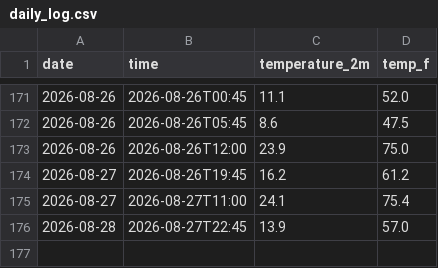
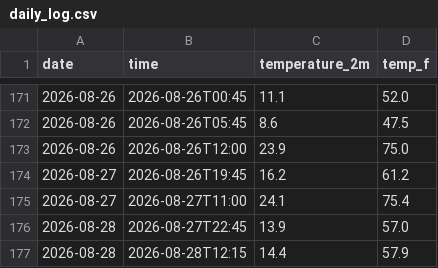
Before and after one commit to dacuber24/weather-tracker, a CSV file: daily_log.csv, drawn as a sheet; only a part is shown, gaps mark what is left out.

```diff
--- a/daily_log.csv
+++ b/daily_log.csv
@@ -176 +176,2 @@ date,time,temperature_2m,temp_f
 2026-08-28,2026-08-27T22:45,13.9,57.0
+2026-08-28,2026-08-28T12:15,14.4,57.9
```
Also changed, not shown: 2 other files.
